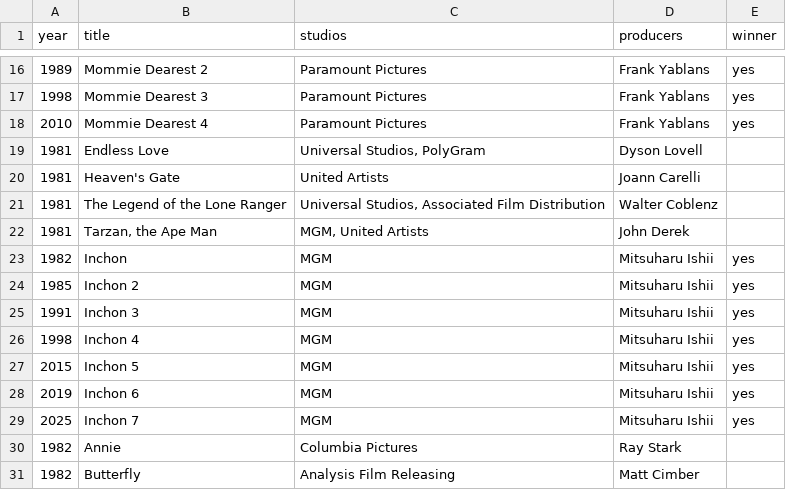
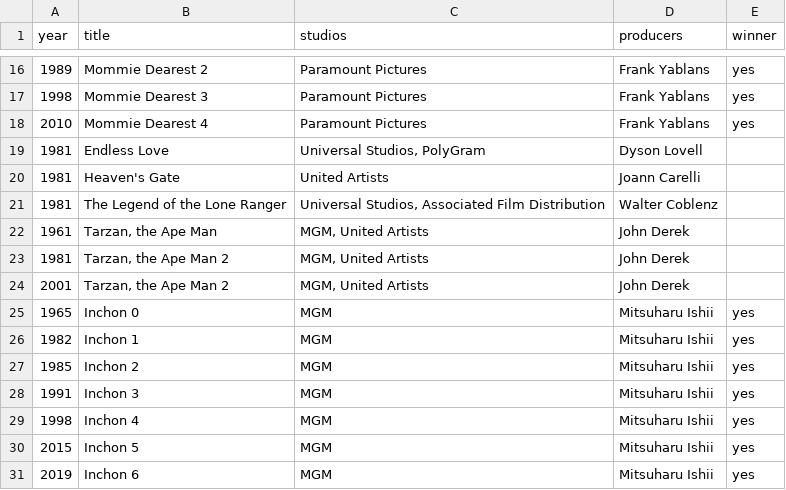
Before and after one commit to felipefmb/competitors-outsera, a CSV file: src/main/resources/application/movielist.csv, drawn as a sheet; only a part is shown, gaps mark what is left out; the shorter side is filled out with more unchanged rows.

```diff
--- a/src/main/resources/application/movielist.csv
+++ b/src/main/resources/application/movielist.csv
@@ -21,4 +21,7 @@ year;title;studios;producers;winner
 1981;The Legend of the Lone Ranger;Universal Studios, Associated Film Distribution;Walter Coblenz;
-1981;Tarzan, the Ape Man;MGM, United Artists;John Derek;
-1982;Inchon;MGM;Mitsuharu Ishii;yes
+1961;Tarzan, the Ape Man;MGM, United Artists;John Derek;
+1981;Tarzan, the Ape Man 2;MGM, United Artists;John Derek;
+2001;Tarzan, the Ape Man 2;MGM, United Artists;John Derek;
+1965;Inchon 0;MGM;Mitsuharu Ishii;yes
+1982;Inchon 1;MGM;Mitsuharu Ishii;yes
 1985;Inchon 2;MGM;Mitsuharu Ishii;yes
```
Also changed, not shown: 1 other file.
